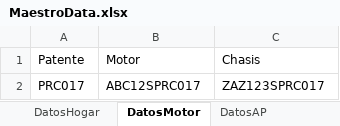
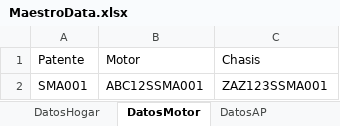
Before and after one commit to suraranorex/Smoke, an Excel workbook: Smoke/MaestroData.xlsx, sheet DatosMotor, drawn as a sheet; values as stored, in another font and other column widths than the file's, no borders; removed rows and columns are numbered as before the commit, all else as after; the diff names each change by its address in the sheet, - before the commit and + after, or states it on an @@ line.

```diff
--- a/Smoke/MaestroData.xlsx (sheet DatosMotor)
+++ b/Smoke/MaestroData.xlsx (sheet DatosMotor)
-row 2: PRC017 | ABC12SPRC017 | ZAZ123SPRC017
+row 2: SMA001 | ABC12SSMA001 | ZAZ123SSMA001
```
Also changed, not shown: sheet DatosCuenta, sheet DatosHogar, sheet DatosAP, 9 other files.
